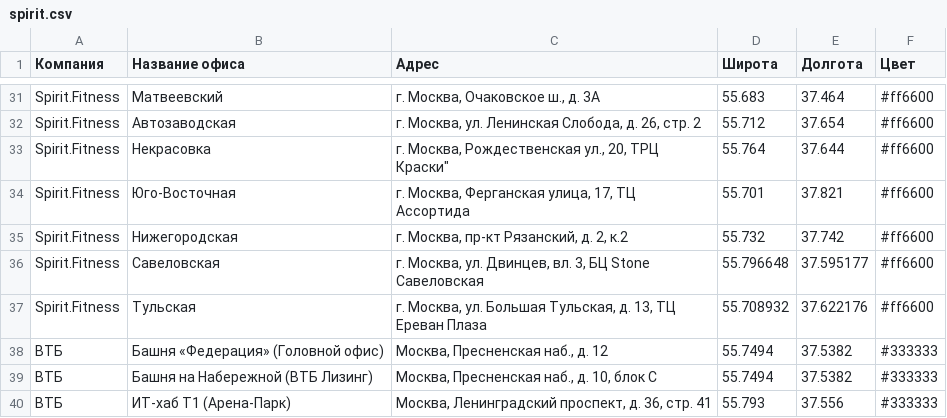
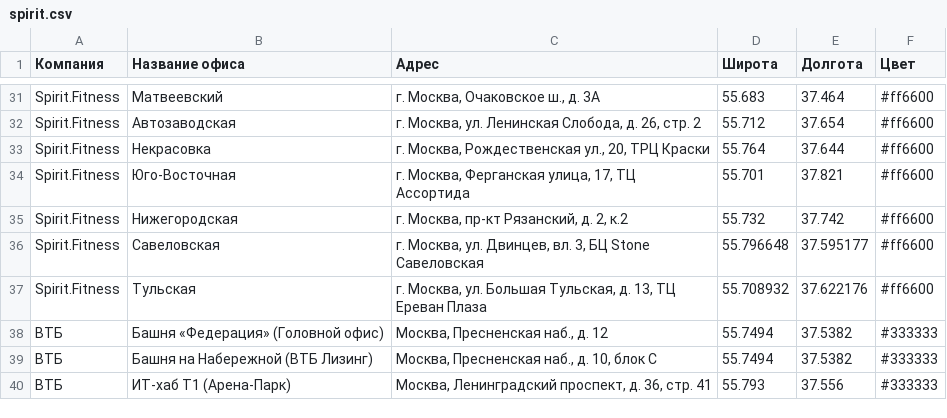
Before and after one commit to spirit-map/spirit-map, a CSV file: spirit.csv, drawn as a sheet; only a part is shown, gaps mark what is left out.

Commit message:
Update spirit.csv

```diff
--- a/spirit.csv
+++ b/spirit.csv
@@ -32,3 +32,3 @@ Spirit.Fitness,Матвеевский,"г. Москва, Очаковское ш
 Spirit.Fitness,Автозаводская,"г. Москва, ул. Ленинская Слобода, д. 26, стр. 2",55.712,37.654,#ff6600
-Spirit.Fitness,Некрасовка,"г. Москва, Рождественская ул., 20, ТРЦ "Краски",55.764,37.644,#ff6600
+Spirit.Fitness,Некрасовка,"г. Москва, Рождественская ул., 20, ТРЦ Краски",55.764,37.644,#ff6600
 Spirit.Fitness,Юго-Восточная,"г. Москва, Ферганская улица, 17, ТЦ Ассортида",55.701,37.821,#ff6600
```
